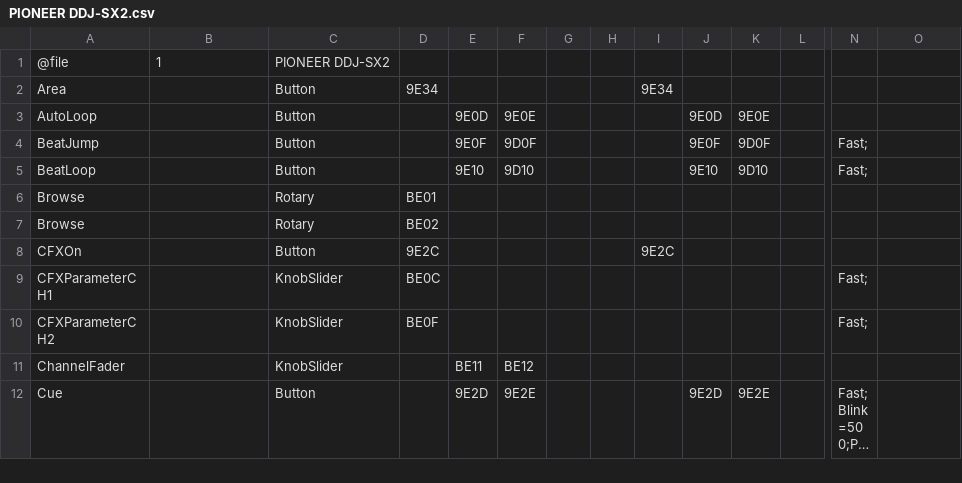
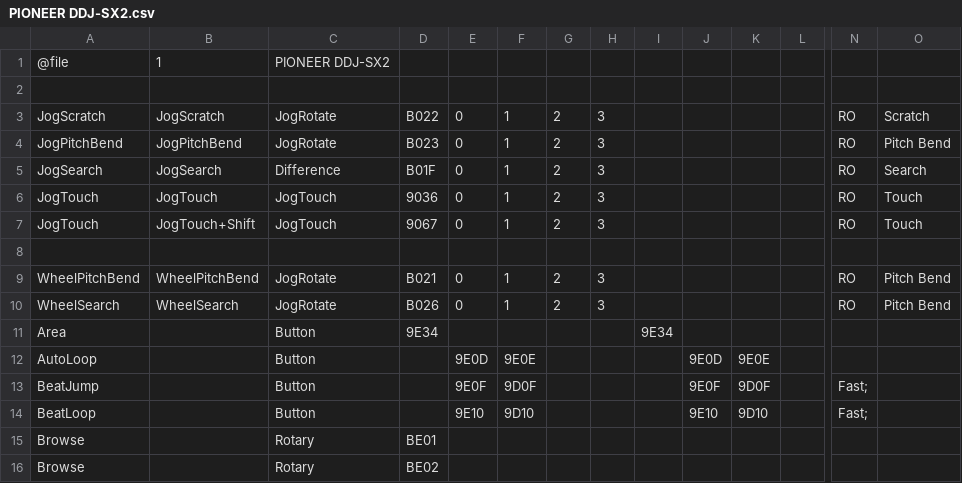
Before and after one commit to davr/ddj4deck, a CSV file: PIONEER DDJ-SX2.csv, drawn as a sheet; only a part is shown, gaps mark what is left out; the shorter side is filled out with more unchanged rows; long unchanged cells end in …; rows hold the shown columns only; the diff names each change by its address in the sheet, - before the commit and + after, or states it on an @@ line.

Commit message:
Use jogwheel side jog instead of pitch bend buttons

```diff
--- a/PIONEER DDJ-SX2.csv
+++ b/PIONEER DDJ-SX2.csv
+row 2: (empty)
+row 3: JogScratch | JogScratch | JogRotate | B022 | 0 | 1 | 2 | 3 |  |  |  |  | RO | Scratch
+row 4: JogPitchBend | JogPitchBend | JogRotate | B023 | 0 | 1 | 2 | 3 |  |  |  |  | RO | Pitch Bend
+row 5: JogSearch | JogSearch | Difference | B01F | 0 | 1 | 2 | 3 |  |  |  |  | RO | Search
+row 6: JogTouch | JogTouch | JogTouch | 9036 | 0 | 1 | 2 | 3 |  |  |  |  | RO | Touch
+row 7: JogTouch | JogTouch+Shift | JogTouch | 9067 | 0 | 1 | 2 | 3 |  |  |  |  | RO | Touch
+row 8: (empty)
+row 9: WheelPitchBend | WheelPitchBend | JogRotate | B021 | 0 | 1 | 2 | 3 |  |  |  |  | RO | Pitch Bend
+row 10: WheelSearch | WheelSearch | JogRotate | B026 | 0 | 1 | 2 | 3 |  |  |  |  | RO | Pitch Bend
```
Also changed, not shown: 1 other file.
